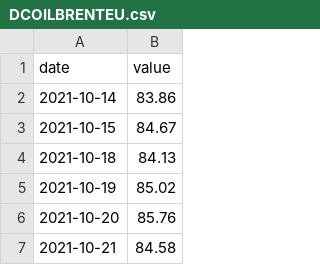
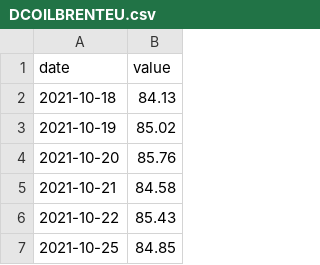
Before and after one commit to Recp-ai/capex-early-warning, a CSV file: data/fred/DCOILBRENTEU.csv, drawn as a sheet; only a part is shown; the shorter side is filled out with more unchanged rows; the diff names each change by its address in the sheet, - before the commit and + after, or states it on an @@ line.

```diff
--- a/data/fred/DCOILBRENTEU.csv
+++ b/data/fred/DCOILBRENTEU.csv
-row 2: 2021-10-14 | 83.86
-row 3: 2021-10-15 | 84.67
```
Also changed, not shown: data/fred/CPIAUCSL.csv, data/fred/DFF.csv, 20 other files.
